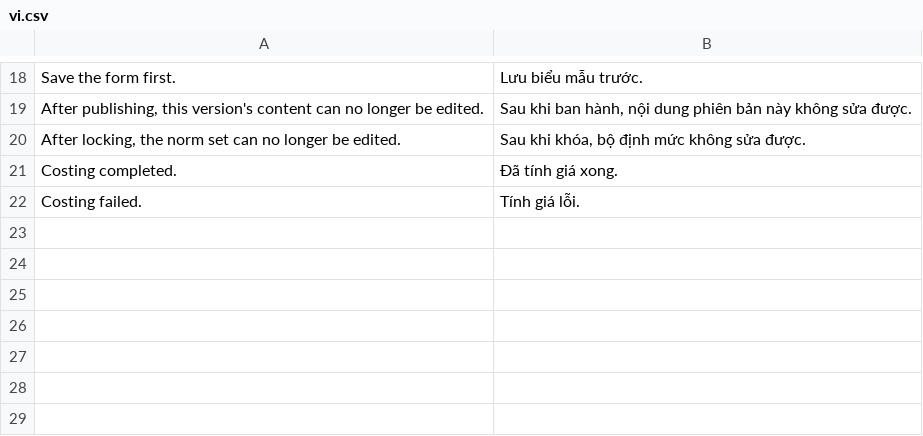
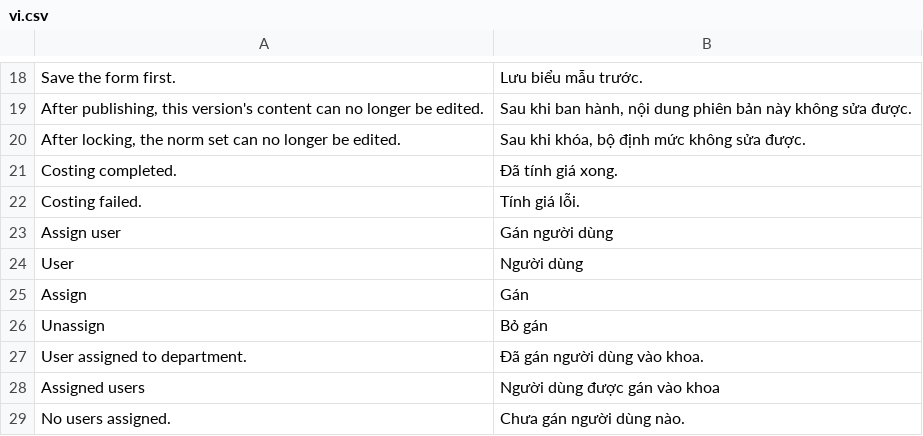
Before and after one commit to tiendj28-dotcom/normcore, a CSV file: normcore/translations/vi.csv, drawn as a sheet; only a part is shown, gaps mark what is left out; the diff names each change by its address in the sheet, - before the commit and + after, or states it on an @@ line.

```diff
--- a/normcore/translations/vi.csv
+++ b/normcore/translations/vi.csv
+row 23: Assign user | Gán người dùng
+row 24: User | Người dùng
+row 25: Assign | Gán
+row 26: Unassign | Bỏ gán
+row 27: User assigned to department. | Đã gán người dùng vào khoa.
+row 28: Assigned users | Người dùng được gán vào khoa
+row 29: No users assigned. | Chưa gán người dùng nào.
```
Also changed, not shown: 23 other files.
